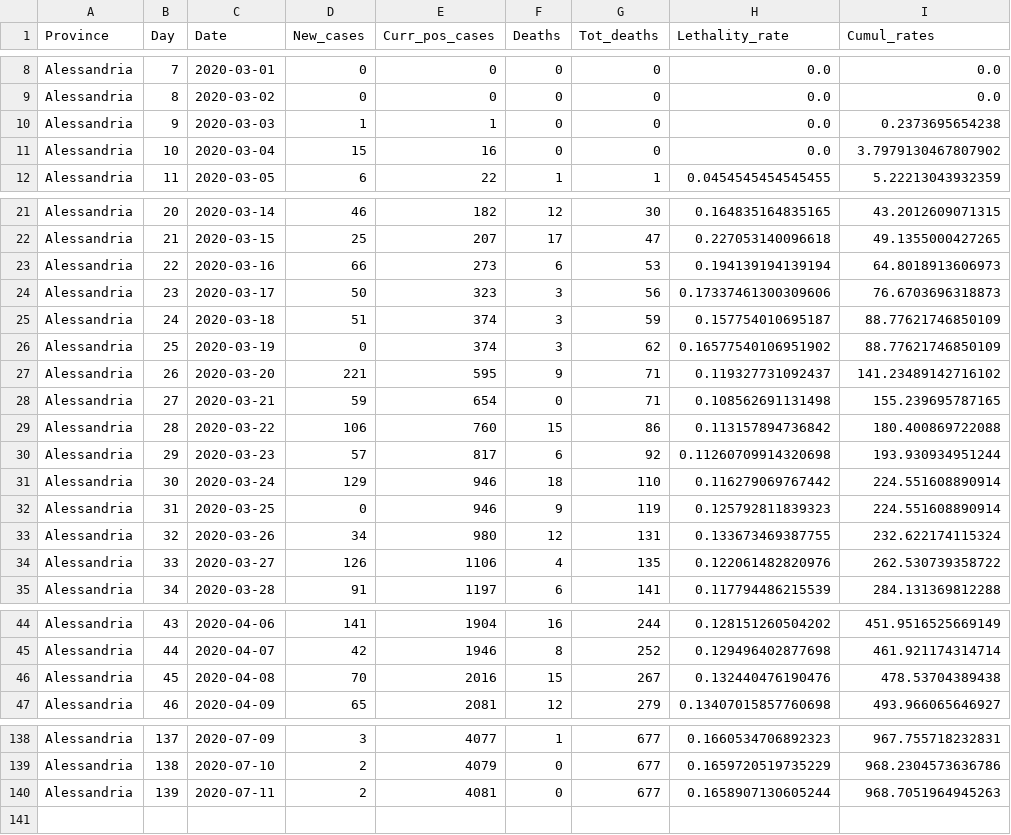
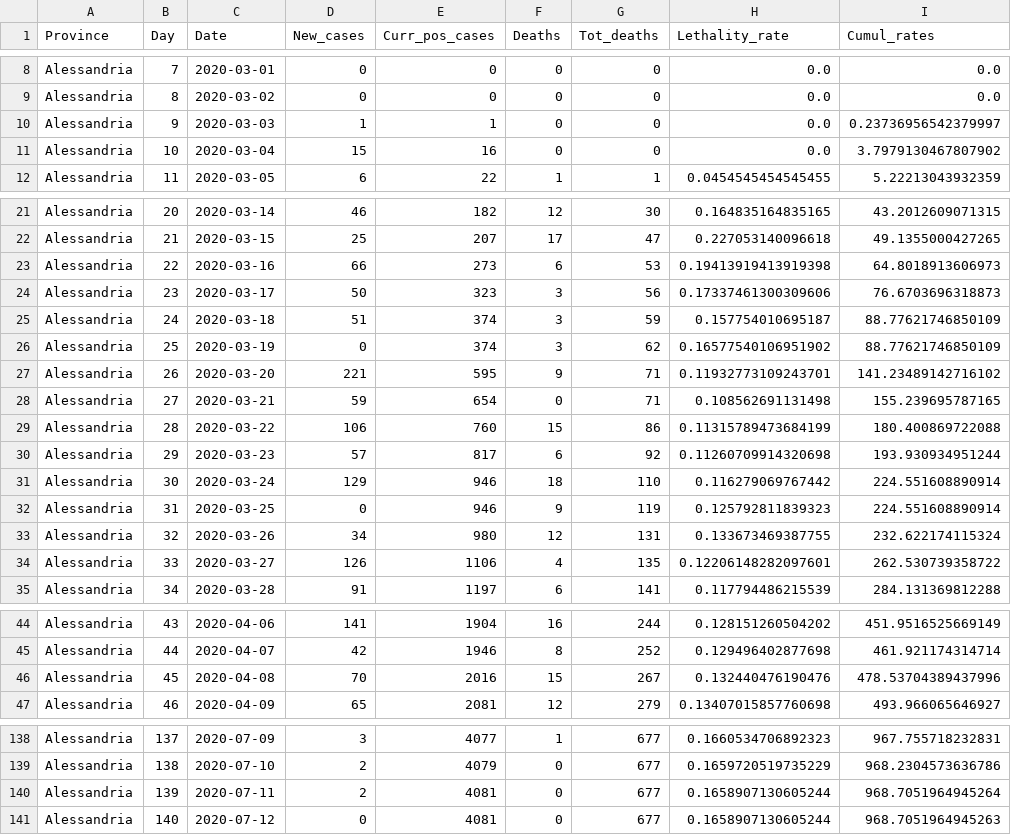
Before and after one commit to CEEDS-DEMM/COVID-Pro-Dataset, a CSV file: Deaths_Piemonte/alessandria.csv, drawn as a sheet; only a part is shown, gaps mark what is left out; the diff covers the shown part only.

```diff
--- a/Deaths_Piemonte/alessandria.csv
+++ b/Deaths_Piemonte/alessandria.csv
@@ -9,3 +9,3 @@ Alessandria,7,2020-03-01,0,0,0,0,0.0,0.0
 Alessandria,8,2020-03-02,0,0,0,0,0.0,0.0
-Alessandria,9,2020-03-03,1,1,0,0,0.0,0.2373695654238
+Alessandria,9,2020-03-03,1,1,0,0,0.0,0.23736956542379997
 Alessandria,10,2020-03-04,15,16,0,0,0.0,3.7979130467807902
@@ -22,3 +22,3 @@ Alessandria,20,2020-03-14,46,182,12,30,0.164835164835165,43.2012609071315
 Alessandria,21,2020-03-15,25,207,17,47,0.227053140096618,49.1355000427265
-Alessandria,22,2020-03-16,66,273,6,53,0.194139194139194,64.8018913606973
+Alessandria,22,2020-03-16,66,273,6,53,0.19413919413919398,64.8018913606973
 Alessandria,23,2020-03-17,50,323,3,56,0.17337461300309606,76.6703696318873
@@ -26,5 +26,5 @@ Alessandria,24,2020-03-18,51,374,3,59,0.157754010695187,88.77621746850109
 Alessandria,25,2020-03-19,0,374,3,62,0.16577540106951902,88.77621746850109
-Alessandria,26,2020-03-20,221,595,9,71,0.119327731092437,141.23489142716102
+Alessandria,26,2020-03-20,221,595,9,71,0.11932773109243701,141.23489142716102
 Alessandria,27,2020-03-21,59,654,0,71,0.108562691131498,155.239695787165
-Alessandria,28,2020-03-22,106,760,15,86,0.113157894736842,180.400869722088
+Alessandria,28,2020-03-22,106,760,15,86,0.11315789473684199,180.400869722088
 Alessandria,29,2020-03-23,57,817,6,92,0.11260709914320698,193.930934951244
@@ -33,3 +33,3 @@ Alessandria,31,2020-03-25,0,946,9,119,0.125792811839323,224.551608890914
 Alessandria,32,2020-03-26,34,980,12,131,0.133673469387755,232.622174115324
-Alessandria,33,2020-03-27,126,1106,4,135,0.122061482820976,262.530739358722
+Alessandria,33,2020-03-27,126,1106,4,135,0.12206148282097601,262.530739358722
 Alessandria,34,2020-03-28,91,1197,6,141,0.117794486215539,284.131369812288
@@ -45,3 +45,3 @@ Alessandria,43,2020-04-06,141,1904,16,244,0.128151260504202,451.9516525669149
 Alessandria,44,2020-04-07,42,1946,8,252,0.129496402877698,461.921174314714
-Alessandria,45,2020-04-08,70,2016,15,267,0.132440476190476,478.53704389438
+Alessandria,45,2020-04-08,70,2016,15,267,0.132440476190476,478.53704389437996
 Alessandria,46,2020-04-09,65,2081,12,279,0.13407015857760698,493.966065646927
@@ -139,2 +139,3 @@ Alessandria,137,2020-07-09,3,4077,1,677,0.1660534706892323,967.755718232831
 Alessandria,138,2020-07-10,2,4079,0,677,0.1659720519735229,968.2304573636786
-Alessandria,139,2020-07-11,2,4081,0,677,0.1658907130605244,968.7051964945263
+Alessandria,139,2020-07-11,2,4081,0,677,0.1658907130605244,968.7051964945264
+Alessandria,140,2020-07-12,0,4081,0,677,0.1658907130605244,968.7051964945263
```
Also changed, not shown: 1 edited cell elsewhere in this file, Deaths_Piemonte/asti.csv, Deaths_Piemonte/novara.csv, 30 other files.
